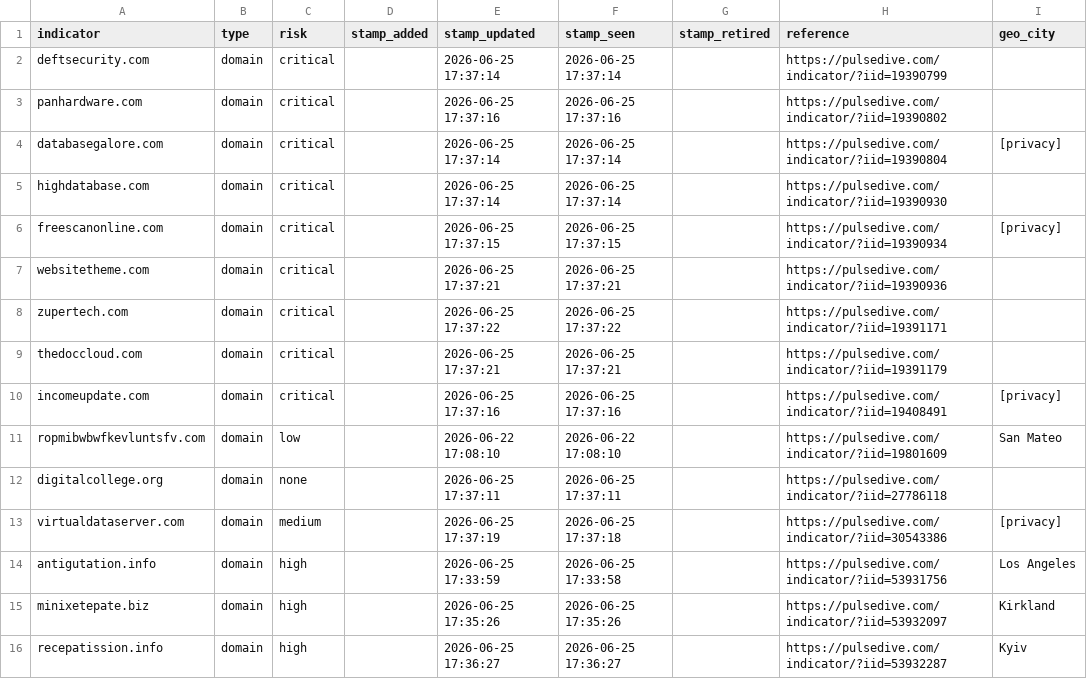
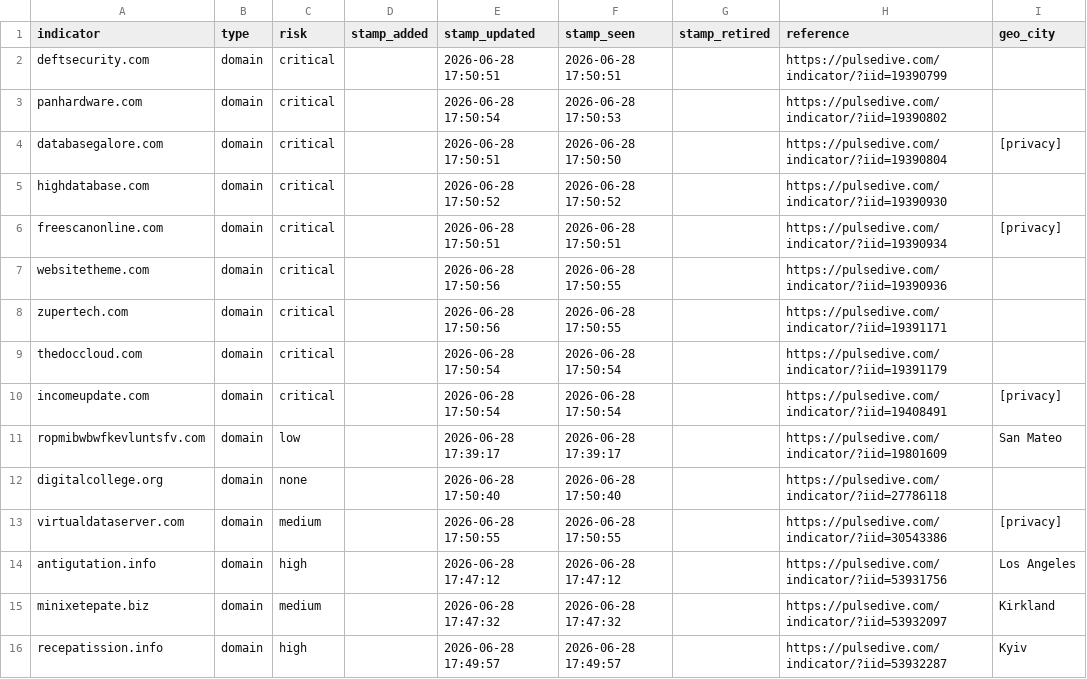
Before and after one commit to idunno101/Hosts_That_idunno, a CSV file: fetch-api-data-action/85.17.31.122_shadowserver.csv, drawn as a sheet; only a part is shown; the diff names each change by its address in the sheet, - before the commit and + after, or states it on an @@ line.

```diff
--- a/fetch-api-data-action/85.17.31.122_shadowserver.csv
+++ b/fetch-api-data-action/85.17.31.122_shadowserver.csv
-E2 (stamp_updated): 2026-06-25 17:37:14
+E2 (stamp_updated): 2026-06-28 17:50:51
-F2 (stamp_seen): 2026-06-25 17:37:14
+F2 (stamp_seen): 2026-06-28 17:50:51
-E3 (stamp_updated): 2026-06-25 17:37:16
+E3 (stamp_updated): 2026-06-28 17:50:54
-F3 (stamp_seen): 2026-06-25 17:37:16
+F3 (stamp_seen): 2026-06-28 17:50:53
-E4 (stamp_updated): 2026-06-25 17:37:14
+E4 (stamp_updated): 2026-06-28 17:50:51
-F4 (stamp_seen): 2026-06-25 17:37:14
+F4 (stamp_seen): 2026-06-28 17:50:50
-E5 (stamp_updated): 2026-06-25 17:37:14
+E5 (stamp_updated): 2026-06-28 17:50:52
-F5 (stamp_seen): 2026-06-25 17:37:14
+F5 (stamp_seen): 2026-06-28 17:50:52
-E6 (stamp_updated): 2026-06-25 17:37:15
+E6 (stamp_updated): 2026-06-28 17:50:51
-F6 (stamp_seen): 2026-06-25 17:37:15
+F6 (stamp_seen): 2026-06-28 17:50:51
-E7 (stamp_updated): 2026-06-25 17:37:21
+E7 (stamp_updated): 2026-06-28 17:50:56
-F7 (stamp_seen): 2026-06-25 17:37:21
+F7 (stamp_seen): 2026-06-28 17:50:55
-E8 (stamp_updated): 2026-06-25 17:37:22
+E8 (stamp_updated): 2026-06-28 17:50:56
-F8 (stamp_seen): 2026-06-25 17:37:22
+F8 (stamp_seen): 2026-06-28 17:50:55
-E9 (stamp_updated): 2026-06-25 17:37:21
+E9 (stamp_updated): 2026-06-28 17:50:54
-F9 (stamp_seen): 2026-06-25 17:37:21
+F9 (stamp_seen): 2026-06-28 17:50:54
-E10 (stamp_updated): 2026-06-25 17:37:16
+E10 (stamp_updated): 2026-06-28 17:50:54
-F10 (stamp_seen): 2026-06-25 17:37:16
+F10 (stamp_seen): 2026-06-28 17:50:54
-E11 (stamp_updated): 2026-06-22 17:08:10
+E11 (stamp_updated): 2026-06-28 17:39:17
-F11 (stamp_seen): 2026-06-22 17:08:10
+F11 (stamp_seen): 2026-06-28 17:39:17
-E12 (stamp_updated): 2026-06-25 17:37:11
+E12 (stamp_updated): 2026-06-28 17:50:40
-F12 (stamp_seen): 2026-06-25 17:37:11
+F12 (stamp_seen): 2026-06-28 17:50:40
-E13 (stamp_updated): 2026-06-25 17:37:19
+E13 (stamp_updated): 2026-06-28 17:50:55
-F13 (stamp_seen): 2026-06-25 17:37:18
+F13 (stamp_seen): 2026-06-28 17:50:55
-E14 (stamp_updated): 2026-06-25 17:33:59
+E14 (stamp_updated): 2026-06-28 17:47:12
-F14 (stamp_seen): 2026-06-25 17:33:58
+F14 (stamp_seen): 2026-06-28 17:47:12
-C15 (risk): high
+C15 (risk): medium
-E15 (stamp_updated): 2026-06-25 17:35:26
+E15 (stamp_updated): 2026-06-28 17:47:32
-F15 (stamp_seen): 2026-06-25 17:35:26
+F15 (stamp_seen): 2026-06-28 17:47:32
-E16 (stamp_updated): 2026-06-25 17:36:27
+E16 (stamp_updated): 2026-06-28 17:49:57
-F16 (stamp_seen): 2026-06-25 17:36:27
+F16 (stamp_seen): 2026-06-28 17:49:57
```
